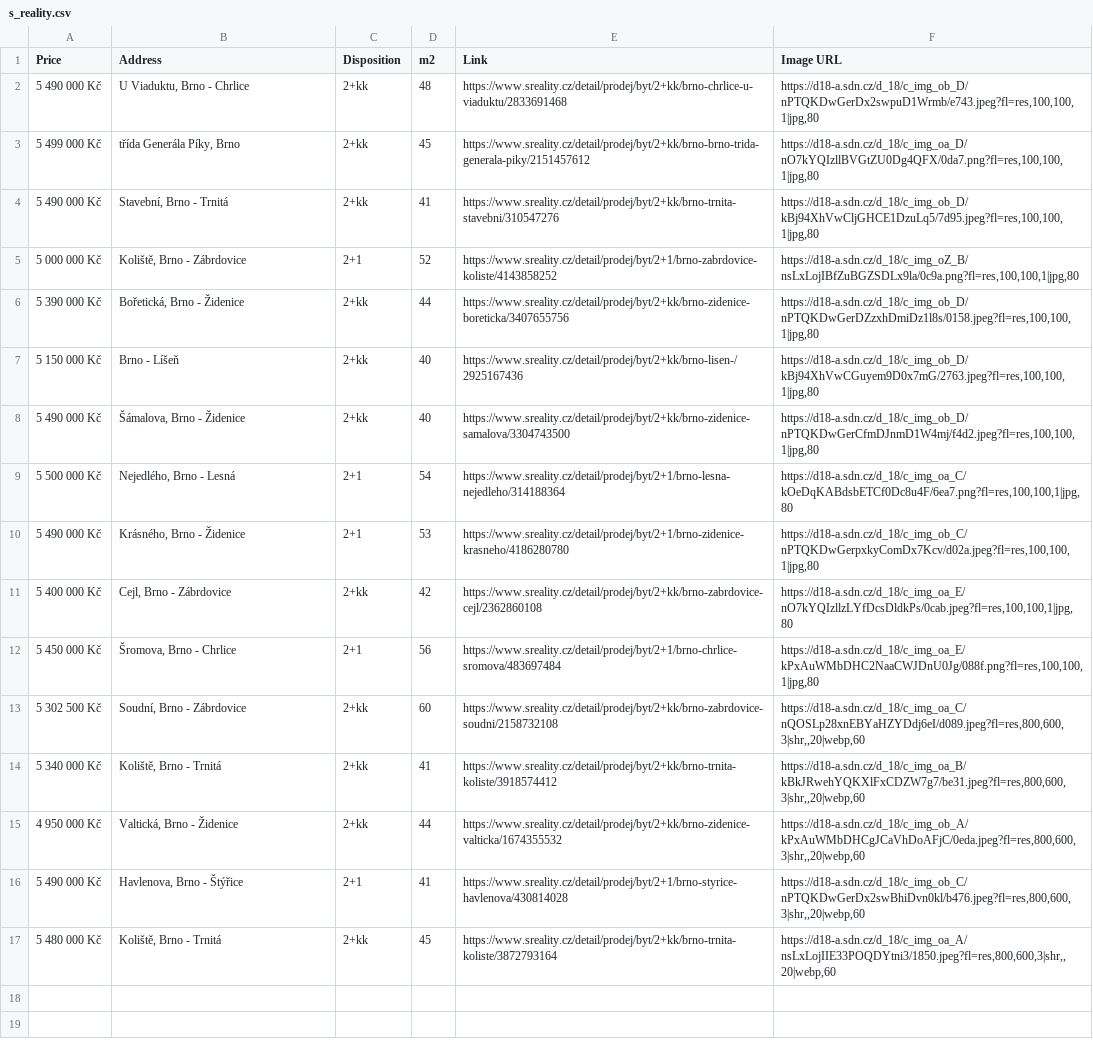
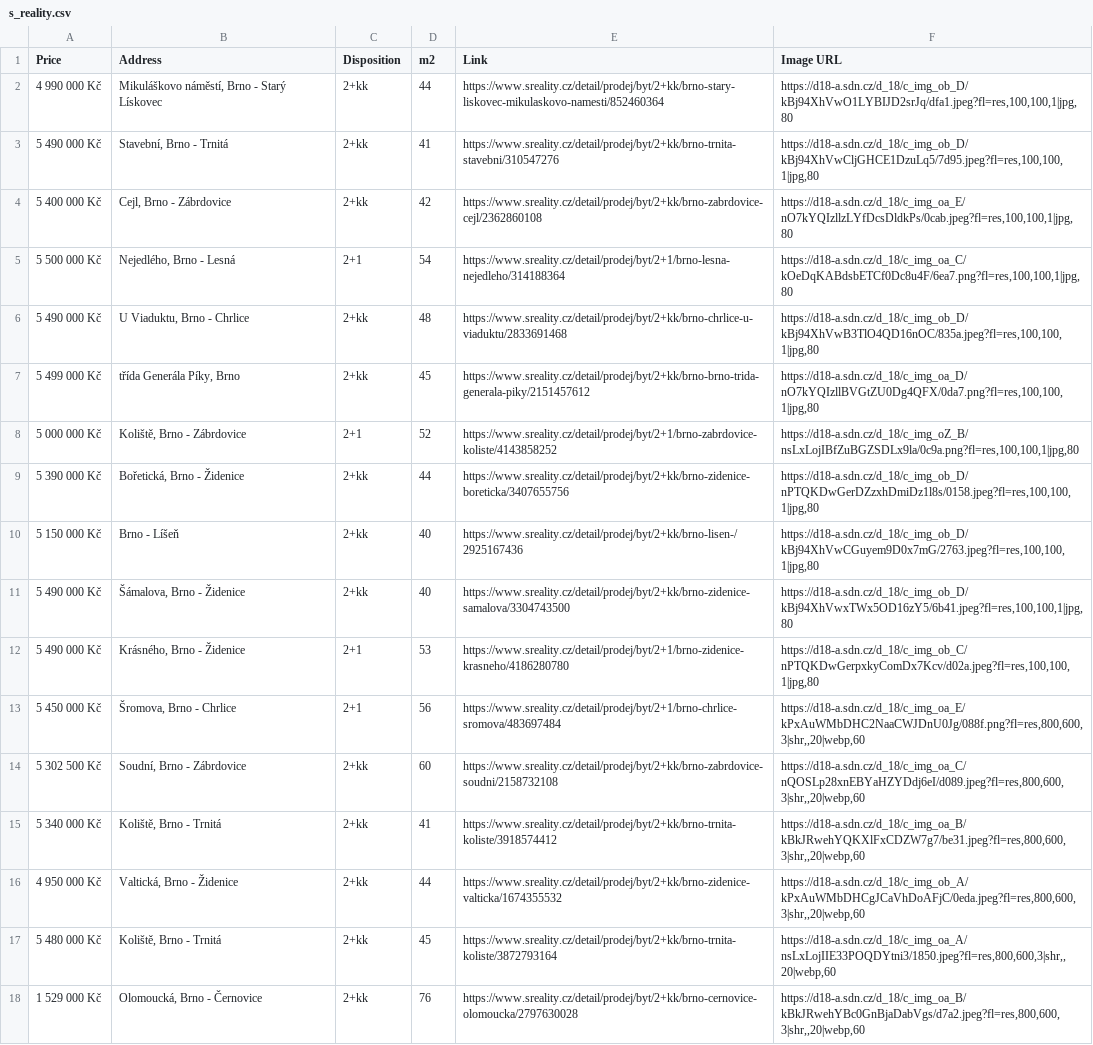
Before and after one commit to valentovahelen/s_reality, a CSV file: s_reality.csv, drawn as a sheet.

```diff
--- a/s_reality.csv
+++ b/s_reality.csv
@@ -1,5 +1,8 @@
 Price,Address,Disposition,m2,Link,Image URL
-5 490 000 Kč,"U Viaduktu, Brno - Chrlice",2+kk,48,https://www.sreality.cz/detail/prodej/byt/2+kk/brno-chrlice-u-viaduktu/2833691468,"https://d18-a.sdn.cz/d_18/c_img_ob_D/nPTQKDwGerDx2swpuD1Wrmb/e743.jpeg?fl=res,100,100,1|jpg,80"
+4 990 000 Kč,"Mikuláškovo náměstí, Brno - Starý Lískovec",2+kk,44,https://www.sreality.cz/detail/prodej/byt/2+kk/brno-stary-liskovec-mikulaskovo-namesti/852460364,"https://d18-a.sdn.cz/d_18/c_img_ob_D/kBj94XhVwO1LYBIJD2srJq/dfa1.jpeg?fl=res,100,100,1|jpg,80"
+5 490 000 Kč,"Stavební, Brno - Trnitá",2+kk,41,https://www.sreality.cz/detail/prodej/byt/2+kk/brno-trnita-stavebni/310547276,"https://d18-a.sdn.cz/d_18/c_img_ob_D/kBj94XhVwCljGHCE1DzuLq5/7d95.jpeg?fl=res,100,100,1|jpg,80"
+5 400 000 Kč,"Cejl, Brno - Zábrdovice",2+kk,42,https://www.sreality.cz/detail/prodej/byt/2+kk/brno-zabrdovice-cejl/2362860108,"https://d18-a.sdn.cz/d_18/c_img_oa_E/nO7kYQIzllzLYfDcsDldkPs/0cab.jpeg?fl=res,100,100,1|jpg,80"
+5 500 000 Kč,"Nejedlého, Brno - Lesná",2+1,54,https://www.sreality.cz/detail/prodej/byt/2+1/brno-lesna-nejedleho/314188364,"https://d18-a.sdn.cz/d_18/c_img_oa_C/kOeDqKABdsbETCf0Dc8u4F/6ea7.png?fl=res,100,100,1|jpg,80"
+5 490 000 Kč,"U Viaduktu, Brno - Chrlice",2+kk,48,https://www.sreality.cz/detail/prodej/byt/2+kk/brno-chrlice-u-viaduktu/2833691468,"https://d18-a.sdn.cz/d_18/c_img_ob_D/kBj94XhVwB3TlO4QD16nOC/835a.jpeg?fl=res,100,100,1|jpg,80"
 5 499 000 Kč,"třída Generála Píky, Brno",2+kk,45,https://www.sreality.cz/detail/prodej/byt/2+kk/brno-brno-trida-generala-piky/2151457612,"https://d18-a.sdn.cz/d_18/c_img_oa_D/nO7kYQIzllBVGtZU0Dg4QFX/0da7.png?fl=res,100,100,1|jpg,80"
-5 490 000 Kč,"Stavební, Brno - Trnitá",2+kk,41,https://www.sreality.cz/detail/prodej/byt/2+kk/brno-trnita-stavebni/310547276,"https://d18-a.sdn.cz/d_18/c_img_ob_D/kBj94XhVwCljGHCE1DzuLq5/7d95.jpeg?fl=res,100,100,1|jpg,80"
 5 000 000 Kč,"Koliště, Brno - Zábrdovice",2+1,52,https://www.sreality.cz/detail/prodej/byt/2+1/brno-zabrdovice-koliste/4143858252,"https://d18-a.sdn.cz/d_18/c_img_oZ_B/nsLxLojIBfZuBGZSDLx9la/0c9a.png?fl=res,100,100,1|jpg,80"
@@ -7,7 +10,5 @@ Price,Address,Disposition,m2,Link,Image URL
 5 150 000 Kč,Brno - Líšeň,2+kk,40,https://www.sreality.cz/detail/prodej/byt/2+kk/brno-lisen-/2925167436,"https://d18-a.sdn.cz/d_18/c_img_ob_D/kBj94XhVwCGuyem9D0x7mG/2763.jpeg?fl=res,100,100,1|jpg,80"
-5 490 000 Kč,"Šámalova, Brno - Židenice",2+kk,40,https://www.sreality.cz/detail/prodej/byt/2+kk/brno-zidenice-samalova/3304743500,"https://d18-a.sdn.cz/d_18/c_img_ob_D/nPTQKDwGerCfmDJnmD1W4mj/f4d2.jpeg?fl=res,100,100,1|jpg,80"
-5 500 000 Kč,"Nejedlého, Brno - Lesná",2+1,54,https://www.sreality.cz/detail/prodej/byt/2+1/brno-lesna-nejedleho/314188364,"https://d18-a.sdn.cz/d_18/c_img_oa_C/kOeDqKABdsbETCf0Dc8u4F/6ea7.png?fl=res,100,100,1|jpg,80"
+5 490 000 Kč,"Šámalova, Brno - Židenice",2+kk,40,https://www.sreality.cz/detail/prodej/byt/2+kk/brno-zidenice-samalova/3304743500,"https://d18-a.sdn.cz/d_18/c_img_ob_D/kBj94XhVwxTWx5OD16zY5/6b41.jpeg?fl=res,100,100,1|jpg,80"
 5 490 000 Kč,"Krásného, Brno - Židenice",2+1,53,https://www.sreality.cz/detail/prodej/byt/2+1/brno-zidenice-krasneho/4186280780,"https://d18-a.sdn.cz/d_18/c_img_ob_C/nPTQKDwGerpxkyComDx7Kcv/d02a.jpeg?fl=res,100,100,1|jpg,80"
-5 400 000 Kč,"Cejl, Brno - Zábrdovice",2+kk,42,https://www.sreality.cz/detail/prodej/byt/2+kk/brno-zabrdovice-cejl/2362860108,"https://d18-a.sdn.cz/d_18/c_img_oa_E/nO7kYQIzllzLYfDcsDldkPs/0cab.jpeg?fl=res,100,100,1|jpg,80"
-5 450 000 Kč,"Šromova, Brno - Chrlice",2+1,56,https://www.sreality.cz/detail/prodej/byt/2+1/brno-chrlice-sromova/483697484,"https://d18-a.sdn.cz/d_18/c_img_oa_E/kPxAuWMbDHC2NaaCWJDnU0Jg/088f.png?fl=res,100,100,1|jpg,80"
+5 450 000 Kč,"Šromova, Brno - Chrlice",2+1,56,https://www.sreality.cz/detail/prodej/byt/2+1/brno-chrlice-sromova/483697484,"https://d18-a.sdn.cz/d_18/c_img_oa_E/kPxAuWMbDHC2NaaCWJDnU0Jg/088f.png?fl=res,800,600,3|shr,,20|webp,60"
 5 302 500 Kč,"Soudní, Brno - Zábrdovice",2+kk,60,https://www.sreality.cz/detail/prodej/byt/2+kk/brno-zabrdovice-soudni/2158732108,"https://d18-a.sdn.cz/d_18/c_img_oa_C/nQOSLp28xnEBYaHZYDdj6eI/d089.jpeg?fl=res,800,600,3|shr,,20|webp,60"
@@ -15,3 +16,3 @@ Price,Address,Disposition,m2,Link,Image URL
 4 950 000 Kč,"Valtická, Brno - Židenice",2+kk,44,https://www.sreality.cz/detail/prodej/byt/2+kk/brno-zidenice-valticka/1674355532,"https://d18-a.sdn.cz/d_18/c_img_ob_A/kPxAuWMbDHCgJCaVhDoAFjC/0eda.jpeg?fl=res,800,600,3|shr,,20|webp,60"
-5 490 000 Kč,"Havlenova, Brno - Štýřice",2+1,41,https://www.sreality.cz/detail/prodej/byt/2+1/brno-styrice-havlenova/430814028,"https://d18-a.sdn.cz/d_18/c_img_ob_C/nPTQKDwGerDx2swBhiDvn0kl/b476.jpeg?fl=res,800,600,3|shr,,20|webp,60"
 5 480 000 Kč,"Koliště, Brno - Trnitá",2+kk,45,https://www.sreality.cz/detail/prodej/byt/2+kk/brno-trnita-koliste/3872793164,"https://d18-a.sdn.cz/d_18/c_img_oa_A/nsLxLojIIE33POQDYtni3/1850.jpeg?fl=res,800,600,3|shr,,20|webp,60"
+1 529 000 Kč,"Olomoucká, Brno - Černovice",2+kk,76,https://www.sreality.cz/detail/prodej/byt/2+kk/brno-cernovice-olomoucka/2797630028,"https://d18-a.sdn.cz/d_18/c_img_oa_B/kBkJRwehYBc0GnBjaDabVgs/d7a2.jpeg?fl=res,800,600,3|shr,,20|webp,60"
```
